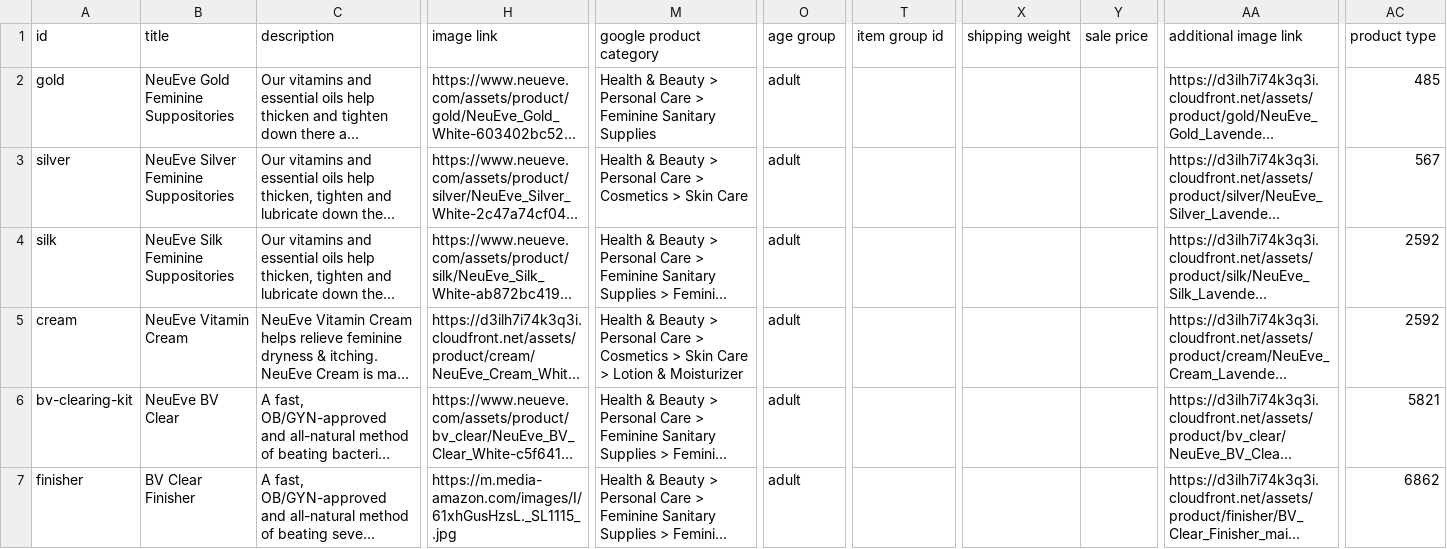
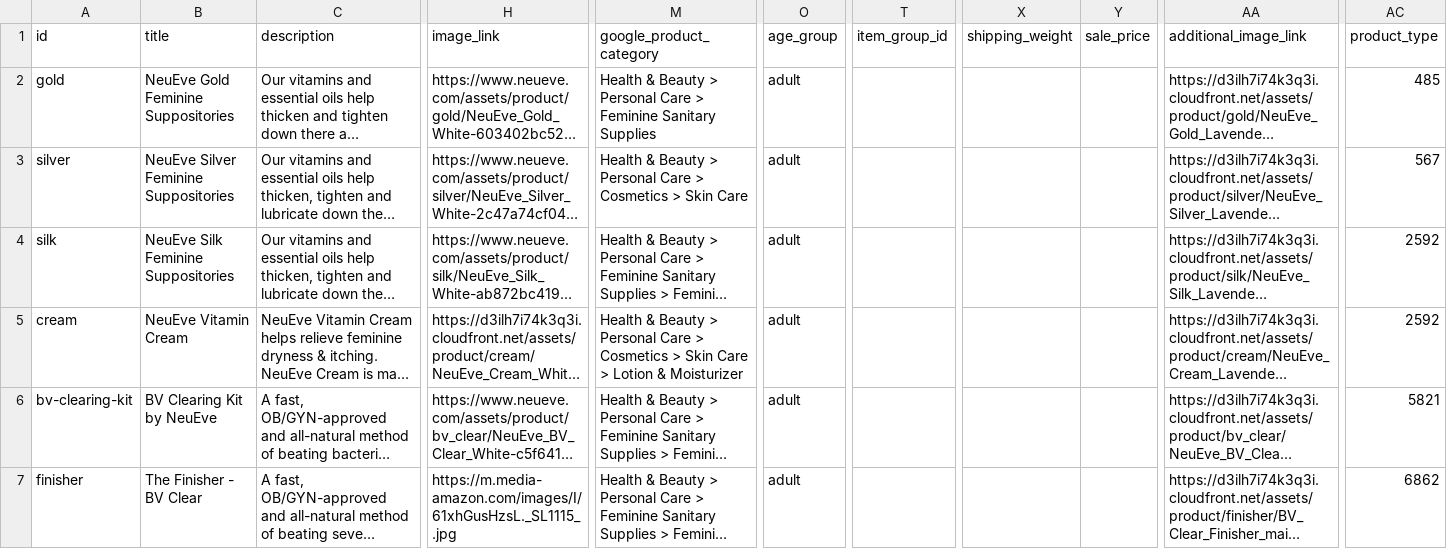
Before and after one commit to kevinryantao/neueve, a CSV file: public/productfeed.csv, drawn as a sheet; only a part is shown, gaps mark what is left out; long unchanged cells end in …; the diff names each change by its address in the sheet, - before the commit and + after, or states it on an @@ line.

Commit message:
Product Feed fixed columns

```diff
--- a/public/productfeed.csv
+++ b/public/productfeed.csv
-H1: image link
+H1: image_link
-M1: google product category
+M1: google_product_category
-O1: age group
+O1: age_group
-T1: item group id
+T1: item_group_id
-X1: shipping weight
+X1: shipping_weight
-Y1: sale price
+Y1: sale_price
-AA1: additional image link
+AA1: additional_image_link
-AC1: product type
+AC1: product_type
-B6 (title): NeuEve BV Clear
+B6 (title): BV Clearing Kit by NeuEve
-B7 (title): BV Clear Finisher
+B7 (title): The Finisher - BV Clear
```
